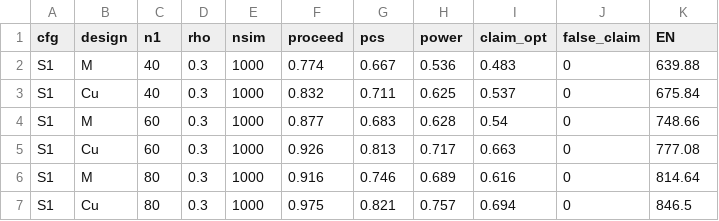
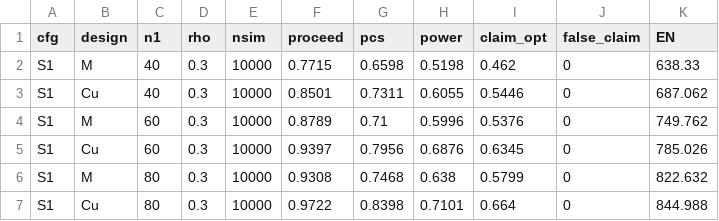
Before and after one commit to ZerongChenNHLI/BS-CME, a CSV file: results/e2e_runC.csv, drawn as a sheet; only a part is shown; the diff covers the shown part only.

```diff
--- a/results/e2e_runC.csv
+++ b/results/e2e_runC.csv
@@ -1,7 +1,7 @@
 "cfg","design","n1","rho","nsim","proceed","pcs","power","claim_opt","false_claim","EN"
-"S1","M",40,0.3,1000,0.774,0.667,0.536,0.483,0,639.88
-"S1","Cu",40,0.3,1000,0.832,0.711,0.625,0.537,0,675.84
-"S1","M",60,0.3,1000,0.877,0.683,0.628,0.54,0,748.66
-"S1","Cu",60,0.3,1000,0.926,0.813,0.717,0.663,0,777.08
-"S1","M",80,0.3,1000,0.916,0.746,0.689,0.616,0,814.64
-"S1","Cu",80,0.3,1000,0.975,0.821,0.757,0.694,0,846.5
+"S1","M",40,0.3,10000,0.7715,0.6598,0.5198,0.462,0,638.33
+"S1","Cu",40,0.3,10000,0.8501,0.7311,0.6055,0.5446,0,687.062
+"S1","M",60,0.3,10000,0.8789,0.71,0.5996,0.5376,0,749.762
+"S1","Cu",60,0.3,10000,0.9397,0.7956,0.6876,0.6345,0,785.026
+"S1","M",80,0.3,10000,0.9308,0.7468,0.638,0.5799,0,822.632
+"S1","Cu",80,0.3,10000,0.9722,0.8398,0.7101,0.664,0,844.988
```
Also changed, not shown: 142 edited cells elsewhere in this file, results/e2e_closure.csv, results/e2e_eta.csv, 24 other files.
